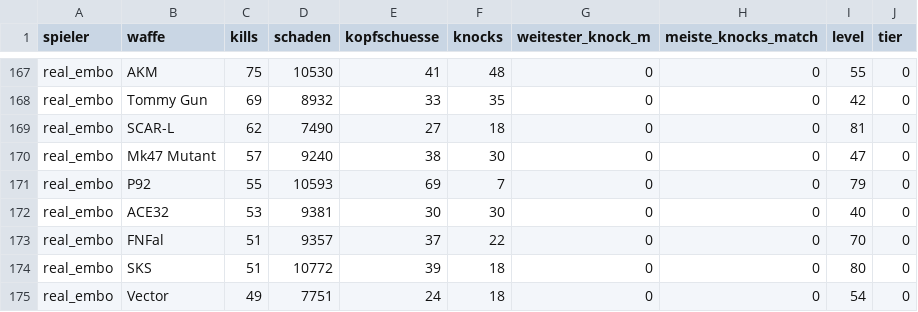
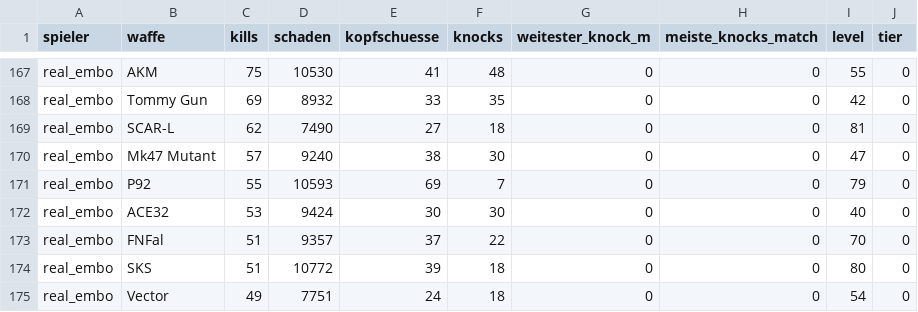
Before and after one commit to realembo88/S-404, a CSV file: weapons.csv, drawn as a sheet; only a part is shown, gaps mark what is left out; the diff covers the shown part only.

```diff
--- a/weapons.csv
+++ b/weapons.csv
@@ -171,3 +171,3 @@ real_embo;Mk47 Mutant;57;9240;38;30;0;0;47;0
 real_embo;P92;55;10593;69;7;0;0;79;0
-real_embo;ACE32;53;9381;30;30;0;0;40;0
+real_embo;ACE32;53;9424;30;30;0;0;40;0
 real_embo;FNFal;51;9357;37;22;0;0;70;0
```
Also changed, not shown: 2 added rows, 2 removed rows and 7 edited cells elsewhere in this file, pubg_matches.csv, 1 other file.
